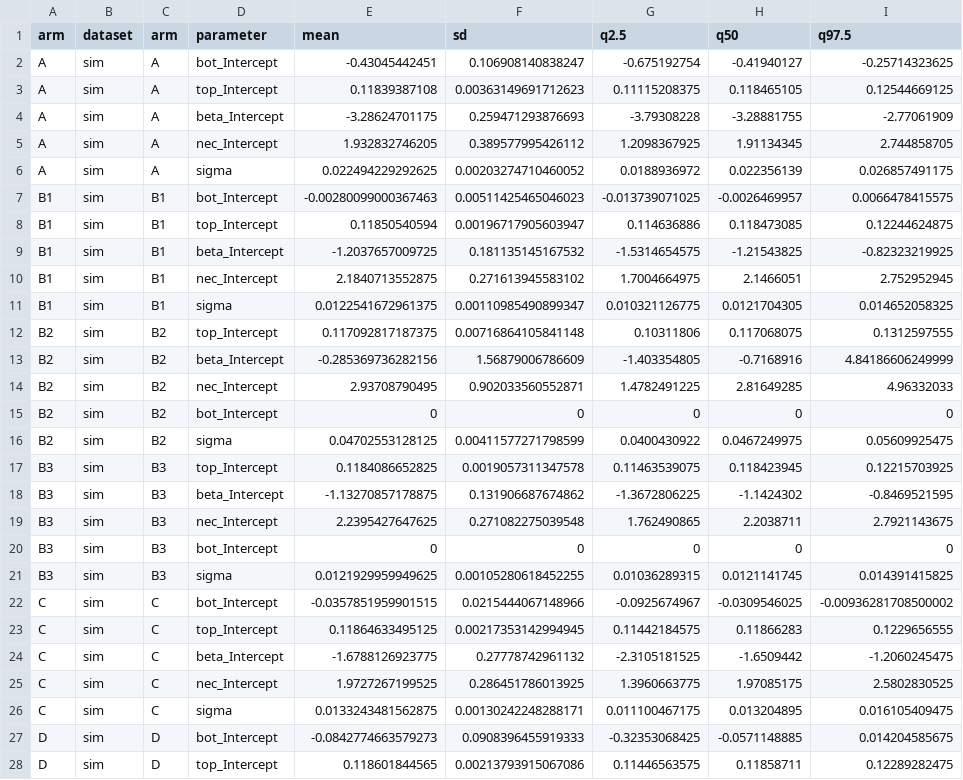
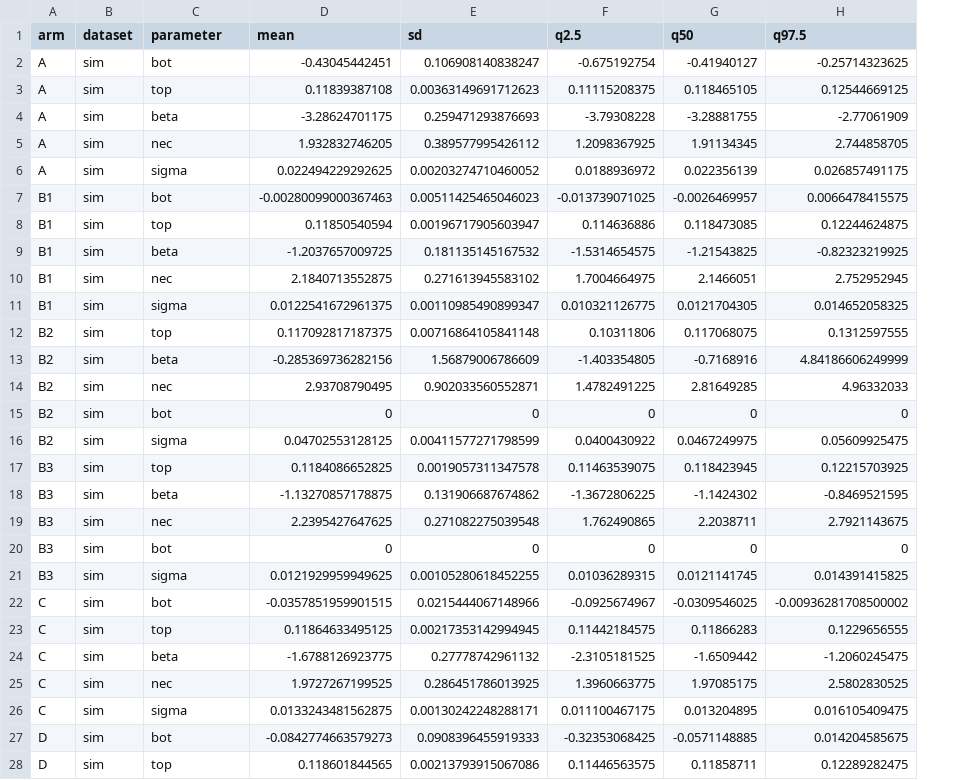
Before and after one commit to open-AIMS/negative-sgr, a CSV file: analysis/vignette_example_parameters.csv, drawn as a sheet; only a part is shown; removed rows and columns are numbered as before the commit, all else as after; the diff covers the shown part only; the diff names each change by its address in the sheet, - before the commit and + after, or states it on an @@ line.

```diff
--- a/analysis/vignette_example_parameters.csv
+++ b/analysis/vignette_example_parameters.csv
-column C (arm), rows 2-28: A | A | A | A | A | B1 | B1 | B1 | B1 | B1 | B2 | B2 | B2 | B2 | B2 | B3 | B3 | B3 | B3 | B3 | C | C | C | C | C | D | D
-C2 (parameter): bot_Intercept
+C2 (parameter): bot
-C3 (parameter): top_Intercept
+C3 (parameter): top
-C4 (parameter): beta_Intercept
+C4 (parameter): beta
-C5 (parameter): nec_Intercept
+C5 (parameter): nec
-C7 (parameter): bot_Intercept
+C7 (parameter): bot
-C8 (parameter): top_Intercept
+C8 (parameter): top
-C9 (parameter): beta_Intercept
+C9 (parameter): beta
-C10 (parameter): nec_Intercept
+C10 (parameter): nec
-C12 (parameter): top_Intercept
+C12 (parameter): top
-C13 (parameter): beta_Intercept
+C13 (parameter): beta
-C14 (parameter): nec_Intercept
+C14 (parameter): nec
-C15 (parameter): bot_Intercept
+C15 (parameter): bot
-C17 (parameter): top_Intercept
+C17 (parameter): top
-C18 (parameter): beta_Intercept
+C18 (parameter): beta
-C19 (parameter): nec_Intercept
+C19 (parameter): nec
-C20 (parameter): bot_Intercept
+C20 (parameter): bot
-C22 (parameter): bot_Intercept
+C22 (parameter): bot
-C23 (parameter): top_Intercept
+C23 (parameter): top
-C24 (parameter): beta_Intercept
+C24 (parameter): beta
-C25 (parameter): nec_Intercept
+C25 (parameter): nec
-C27 (parameter): bot_Intercept
+C27 (parameter): bot
-C28 (parameter): top_Intercept
+C28 (parameter): top
```
Also changed, not shown: 8 added rows and 2 edited cells elsewhere in this file, analysis/vignette_example_endpoints.csv, 11 other files.
